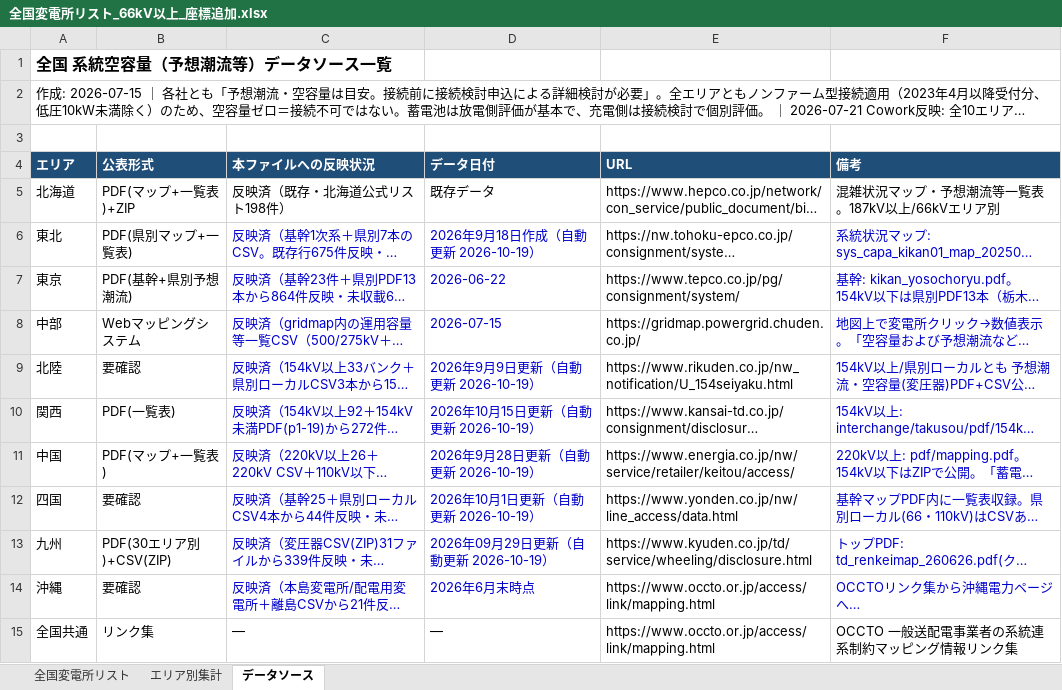
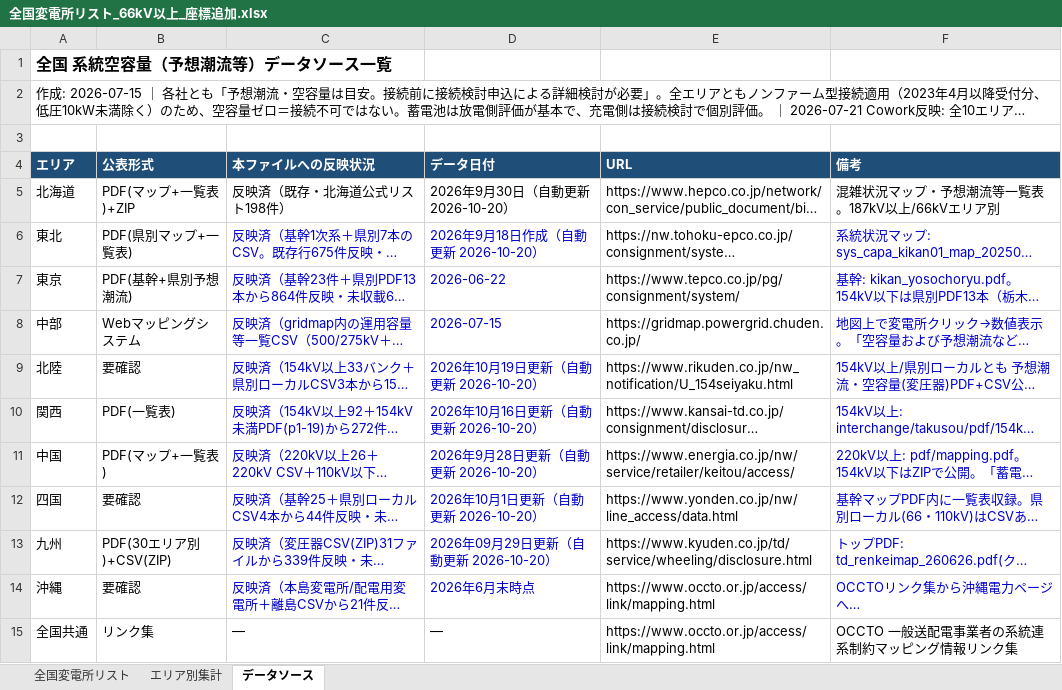
Before and after one commit to yonomotozumi-spec/battery-storage-dd, an Excel workbook: data/全国変電所リスト_66kV以上_座標追加.xlsx, sheet データソース, drawn as a sheet; long unchanged cells end in …; values as stored, in another font and other column widths than the file's, no borders; the diff names each change by its address in the sheet, - before the commit and + after, or states it on an @@ line.

```diff
--- a/data/全国変電所リスト_66kV以上_座標追加.xlsx (sheet データソース)
+++ b/data/全国変電所リスト_66kV以上_座標追加.xlsx (sheet データソース)
-D5 (データ日付): 既存データ
+D5 (データ日付): 2026年9月30日（自動更新 2026-10-20）
-D6 (データ日付): 2026年9月18日作成（自動更新 2026-10-19）
+D6 (データ日付): 2026年9月18日作成（自動更新 2026-10-20）
-D9 (データ日付): 2026年9月9日更新（自動更新 2026-10-19）
+D9 (データ日付): 2026年10月19日更新（自動更新 2026-10-20）
-D10 (データ日付): 2026年10月15日更新（自動更新 2026-10-19）
+D10 (データ日付): 2026年10月16日更新（自動更新 2026-10-20）
-D11 (データ日付): 2026年9月28日更新（自動更新 2026-10-19）
+D11 (データ日付): 2026年9月28日更新（自動更新 2026-10-20）
-D12 (データ日付): 2026年10月1日更新（自動更新 2026-10-19）
+D12 (データ日付): 2026年10月1日更新（自動更新 2026-10-20）
-D13 (データ日付): 2026年09月29日更新（自動更新 2026-10-19）
+D13 (データ日付): 2026年09月29日更新（自動更新 2026-10-20）
```
Also changed, not shown: sheet 全国変電所リスト, 20 other files.
